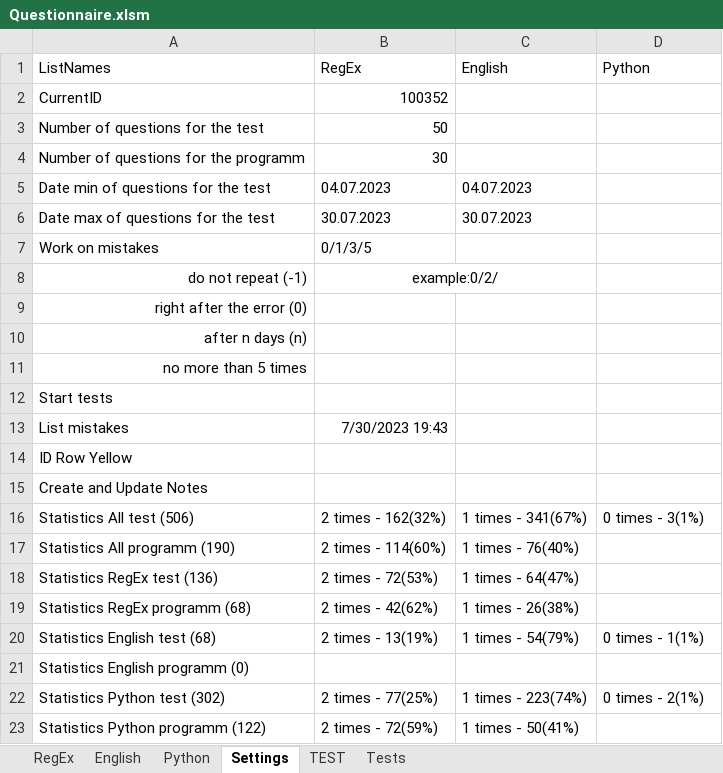
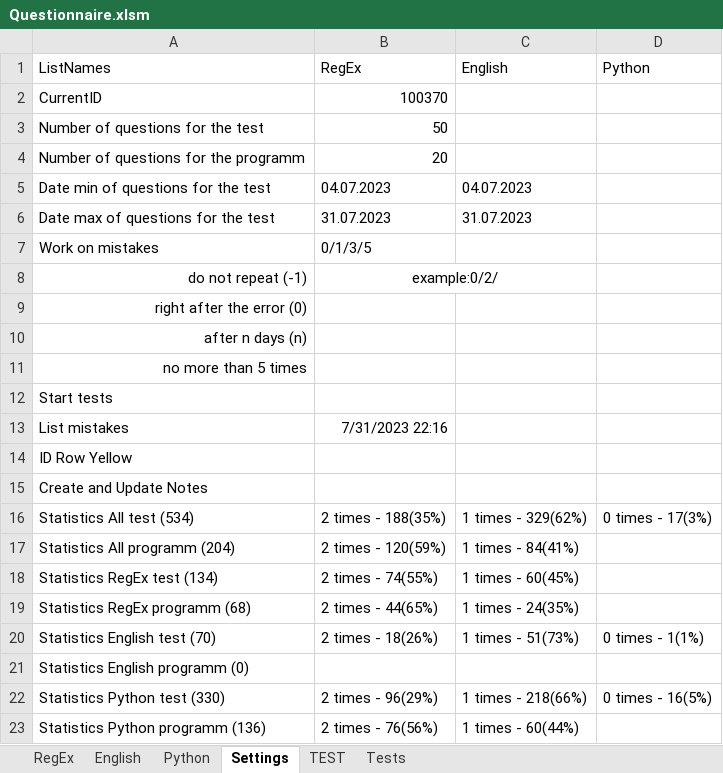
Before and after one commit to peleidmju/Learning, an Excel workbook: Questionnaire.xlsm, sheet Settings, drawn as a sheet; values as stored, in another font and other column widths than the file's, no borders; the diff names each change by its address in the sheet, - before the commit and + after, or states it on an @@ line.

```diff
--- a/Questionnaire.xlsm (sheet Settings)
+++ b/Questionnaire.xlsm (sheet Settings)
-B2 (RegEx): 100352
+B2 (RegEx): 100370
-B4 (RegEx): 30
+B4 (RegEx): 20
-B6 (RegEx): 30.07.2023
+B6 (RegEx): 31.07.2023
-C6 (English): 30.07.2023
+C6 (English): 31.07.2023
-B13 (RegEx): 7/30/2023 19:43
+B13 (RegEx): 7/31/2023 22:16
-A16 (ListNames): Statistics All test (506)
+A16 (ListNames): Statistics All test (534)
-B16 (RegEx): 2 times - 162(32%)
+B16 (RegEx): 2 times - 188(35%)
-C16 (English): 1 times - 341(67%)
+C16 (English): 1 times - 329(62%)
-D16 (Python): 0 times - 3(1%)
+D16 (Python): 0 times - 17(3%)
-A17 (ListNames): Statistics All programm (190)
+A17 (ListNames): Statistics All programm (204)
-B17 (RegEx): 2 times - 114(60%)
+B17 (RegEx): 2 times - 120(59%)
-C17 (English): 1 times - 76(40%)
+C17 (English): 1 times - 84(41%)
-A18 (ListNames): Statistics RegEx test (136)
+A18 (ListNames): Statistics RegEx test (134)
-B18 (RegEx): 2 times - 72(53%)
+B18 (RegEx): 2 times - 74(55%)
-C18 (English): 1 times - 64(47%)
+C18 (English): 1 times - 60(45%)
-B19 (RegEx): 2 times - 42(62%)
+B19 (RegEx): 2 times - 44(65%)
-C19 (English): 1 times - 26(38%)
+C19 (English): 1 times - 24(35%)
-A20 (ListNames): Statistics English test (68)
+A20 (ListNames): Statistics English test (70)
-B20 (RegEx): 2 times - 13(19%)
+B20 (RegEx): 2 times - 18(26%)
-C20 (English): 1 times - 54(79%)
+C20 (English): 1 times - 51(73%)
-A22 (ListNames): Statistics Python test (302)
+A22 (ListNames): Statistics Python test (330)
-B22 (RegEx): 2 times - 77(25%)
+B22 (RegEx): 2 times - 96(29%)
-C22 (English): 1 times - 223(74%)
+C22 (English): 1 times - 218(66%)
-D22 (Python): 0 times - 2(1%)
+D22 (Python): 0 times - 16(5%)
-A23 (ListNames): Statistics Python programm (122)
+A23 (ListNames): Statistics Python programm (136)
-B23 (RegEx): 2 times - 72(59%)
+B23 (RegEx): 2 times - 76(56%)
-C23 (English): 1 times - 50(41%)
+C23 (English): 1 times - 60(44%)
```
Also changed, not shown: sheet Tests, sheet Python, sheet English, sheet RegEx, sheet TEST, hidden cells.
